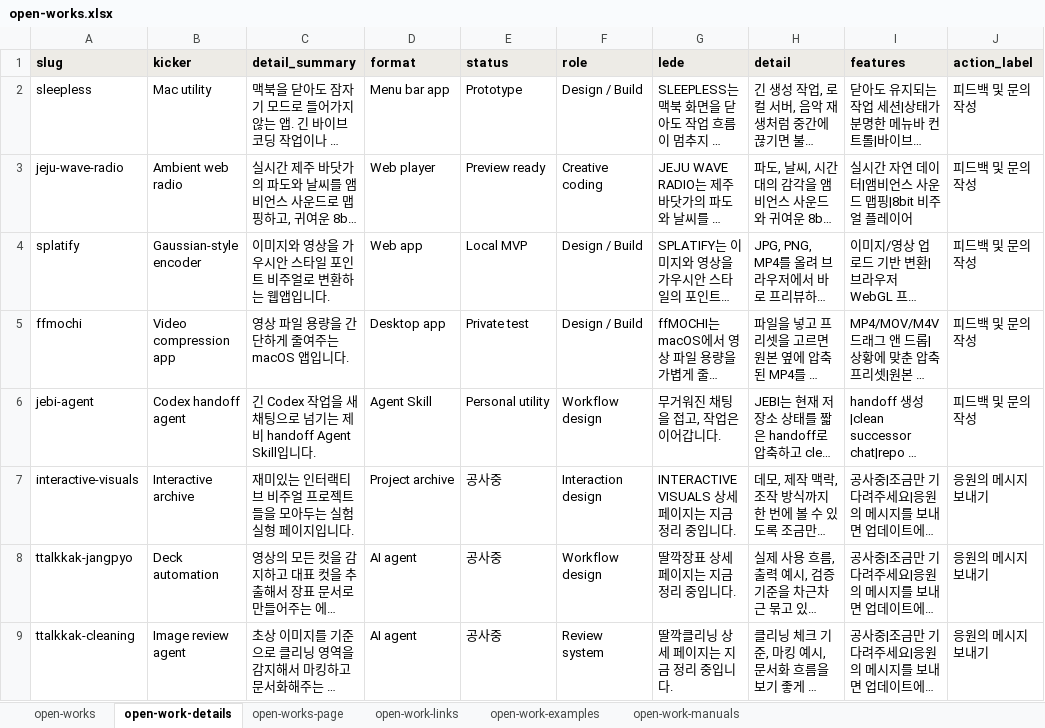
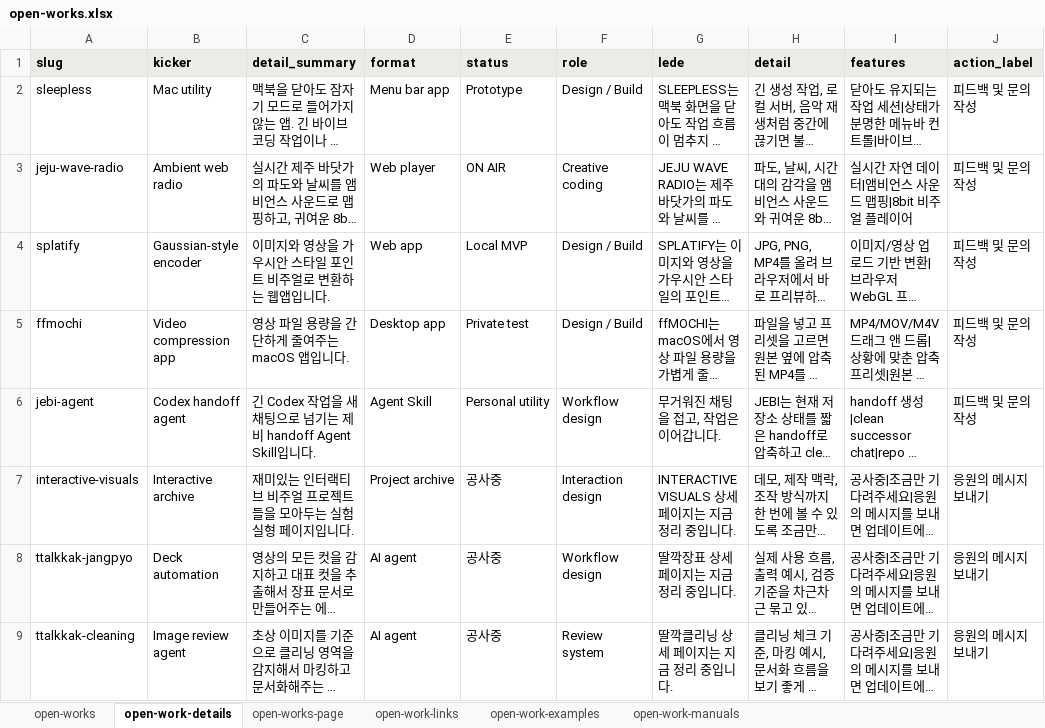
Before and after one commit to kyutomatte/kyutodaze-pages, an Excel workbook: public/data/open-works.xlsx, sheet open-work-details, drawn as a sheet; only a part is shown; long unchanged cells end in …; values as stored, in another font and other column widths than the file's, no borders; the diff names each change by its address in the sheet, - before the commit and + after, or states it on an @@ line.

Commit message:
Set JEJU Wave Radio status on air

```diff
--- a/public/data/open-works.xlsx (sheet open-work-details)
+++ b/public/data/open-works.xlsx (sheet open-work-details)
-E3 (status): Preview ready
+E3 (status): ON AIR
```
Also changed, not shown: 2 other files.
